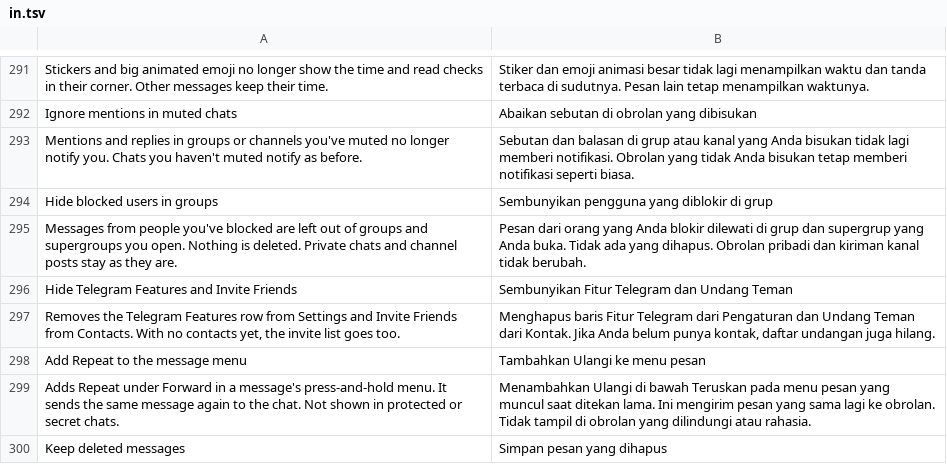
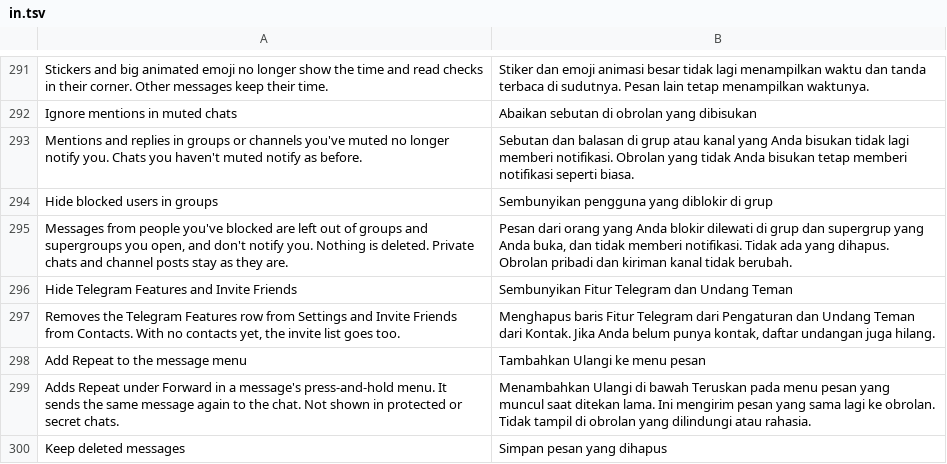
Before and after one commit to SysAdminDoc/HushTelegram, a TSV file: extensions/shared/library/src/main/l10n/in.tsv, drawn as a sheet; only a part is shown, gaps mark what is left out.

```diff
--- a/extensions/shared/library/src/main/l10n/in.tsv
+++ b/extensions/shared/library/src/main/l10n/in.tsv
@@ -294,3 +294,3 @@ Mentions and replies in groups or channels you've muted no longer notify you. Ch
 Hide blocked users in groups	Sembunyikan pengguna yang diblokir di grup
-Messages from people you've blocked are left out of groups and supergroups you open. Nothing is deleted. Private chats and channel posts stay as they are.	Pesan dari orang yang Anda blokir dilewati di grup dan supergrup yang Anda buka. Tidak ada yang dihapus. Obrolan pribadi dan kiriman kanal tidak berubah.
+Messages from people you've blocked are left out of groups and supergroups you open, and don't notify you. Nothing is deleted. Private chats and channel posts stay as they are.	Pesan dari orang yang Anda blokir dilewati di grup dan supergrup yang Anda buka, dan tidak memberi notifikasi. Tidak ada yang dihapus. Obrolan pribadi dan kiriman kanal tidak berubah.
 Hide Telegram Features and Invite Friends	Sembunyikan Fitur Telegram dan Undang Teman
```
Also changed, not shown: extensions/shared/library/src/main/l10n/de.tsv, extensions/shared/library/src/main/l10n/es.tsv, 12 other files.
